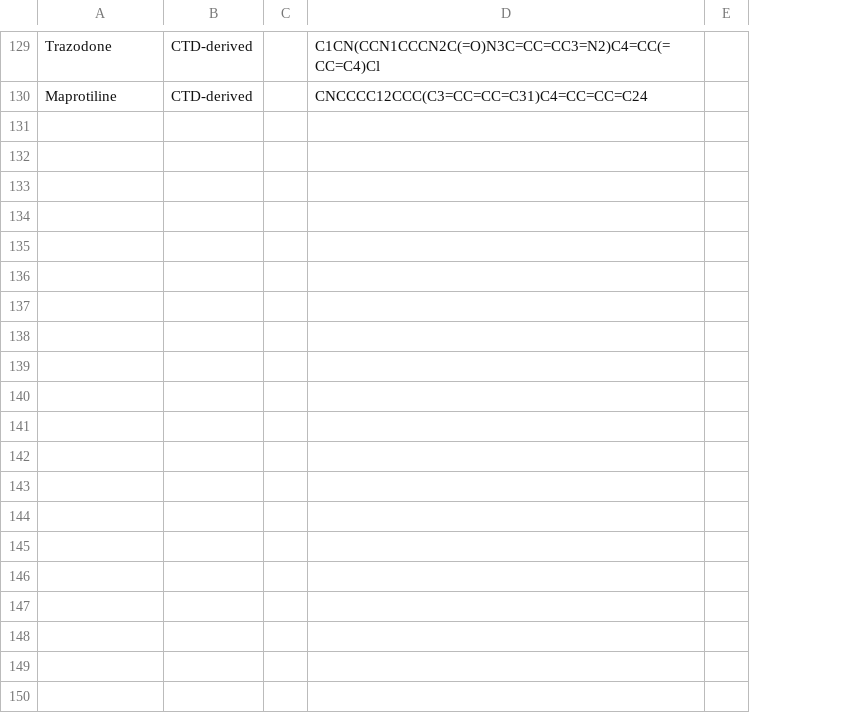
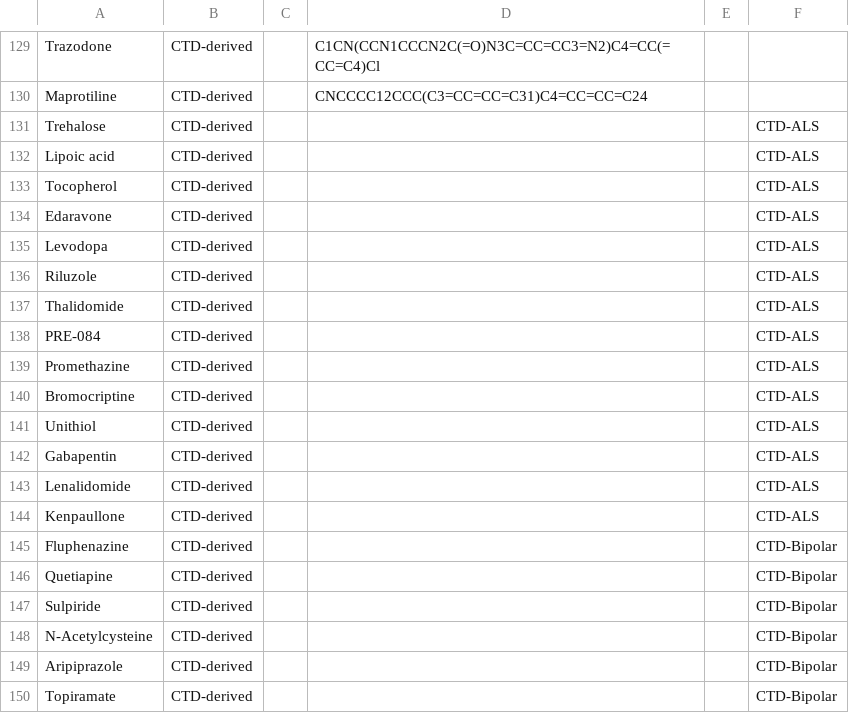
Before and after one commit to hanqian258/drug-disease-interaction, a CSV file: 00_Raw_Data/drugs_raw_augmented.csv, drawn as a sheet; only a part is shown, gaps mark what is left out; the diff covers the shown part only; the diff names each change by its address in the sheet, - before the commit and + after, or states it on an @@ line.

Commit message:
Changes to be committed: modified:   00_Raw_Data/drugs_raw_augmented.csv modified:   01_Cleaned_Data/mappings.pt modified:   02_Code/01_clean_drugs.py modified:   02_Code/02_fetch_string_interactions.py modified:   02_Code/04a_inject_ctd_drug_names.py

```diff
--- a/00_Raw_Data/drugs_raw_augmented.csv
+++ b/00_Raw_Data/drugs_raw_augmented.csv
+column F, empty
+row 131: Trehalose | CTD-derived |  |  |  | CTD-ALS
+row 132: Lipoic acid | CTD-derived |  |  |  | CTD-ALS
+row 133: Tocopherol | CTD-derived |  |  |  | CTD-ALS
+row 134: Edaravone | CTD-derived |  |  |  | CTD-ALS
+row 135: Levodopa | CTD-derived |  |  |  | CTD-ALS
+row 136: Riluzole | CTD-derived |  |  |  | CTD-ALS
+row 137: Thalidomide | CTD-derived |  |  |  | CTD-ALS
+row 138: PRE-084 | CTD-derived |  |  |  | CTD-ALS
+row 139: Promethazine | CTD-derived |  |  |  | CTD-ALS
+row 140: Bromocriptine | CTD-derived |  |  |  | CTD-ALS
+row 141: Unithiol | CTD-derived |  |  |  | CTD-ALS
+row 142: Gabapentin | CTD-derived |  |  |  | CTD-ALS
+row 143: Lenalidomide | CTD-derived |  |  |  | CTD-ALS
+row 144: Kenpaullone | CTD-derived |  |  |  | CTD-ALS
+row 145: Fluphenazine | CTD-derived |  |  |  | CTD-Bipolar
+row 146: Quetiapine | CTD-derived |  |  |  | CTD-Bipolar
+row 147: Sulpiride | CTD-derived |  |  |  | CTD-Bipolar
+row 148: N-Acetylcysteine | CTD-derived |  |  |  | CTD-Bipolar
+row 149: Aripiprazole | CTD-derived |  |  |  | CTD-Bipolar
+row 150: Topiramate | CTD-derived |  |  |  | CTD-Bipolar
```
Also changed, not shown: 22 added rows elsewhere in this file, 4 other files.
